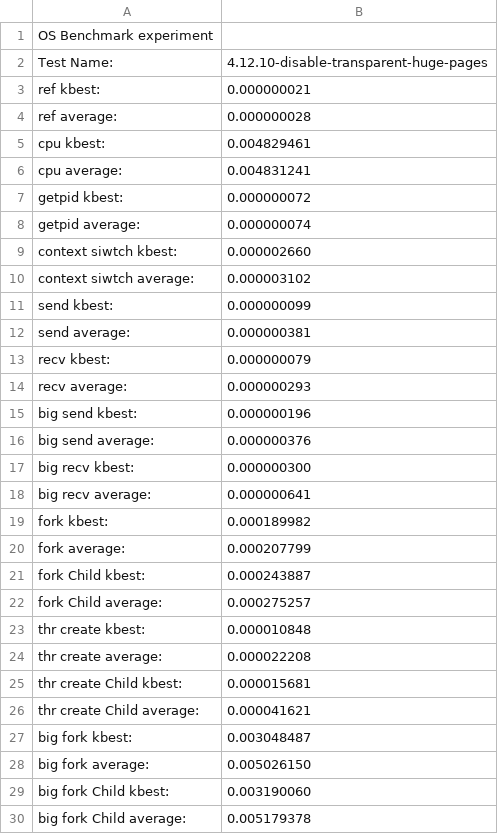
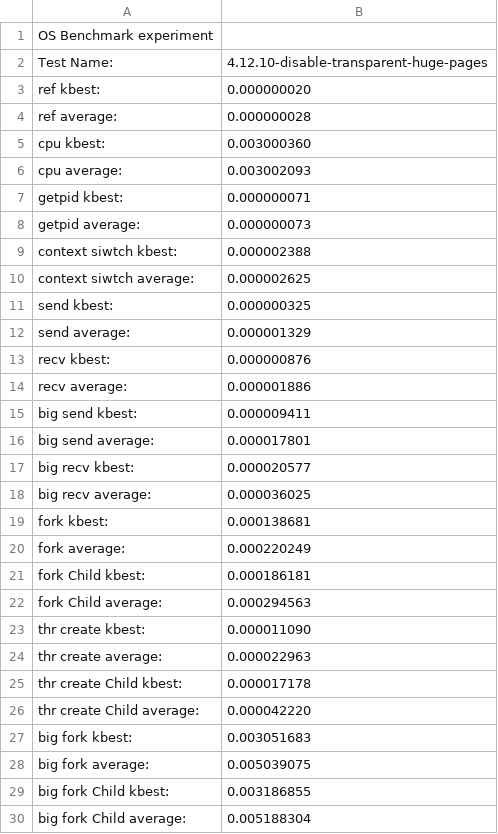
Before and after one commit to wu0607/LEBench, a CSV file: Experiment_results/LEBenchoutput.4.12.10-disable-transparent-huge-pages.csv, drawn as a sheet; only a part is shown; the diff covers the shown part only.

```diff
--- a/Experiment_results/LEBenchoutput.4.12.10-disable-transparent-huge-pages.csv
+++ b/Experiment_results/LEBenchoutput.4.12.10-disable-transparent-huge-pages.csv
@@ -2,29 +2,29 @@ OS Benchmark experiment
 Test Name:,4.12.10-disable-transparent-huge-pages,
-       ref          kbest:,0.000000021,
+       ref          kbest:,0.000000020,
        ref        average:,0.000000028,
-       cpu          kbest:,0.004829461,
-       cpu        average:,0.004831241,
-    getpid          kbest:,0.000000072,
-    getpid        average:,0.000000074,
-context siwtch          kbest:,0.000002660,
-context siwtch        average:,0.000003102,
-      send          kbest:,0.000000099,
-      send        average:,0.000000381,
-      recv          kbest:,0.000000079,
-      recv        average:,0.000000293,
-  big send          kbest:,0.000000196,
-  big send        average:,0.000000376,
-  big recv          kbest:,0.000000300,
-  big recv        average:,0.000000641,
-      fork          kbest:,0.000189982,
-      fork       average:,0.000207799,
-      fork    Child kbest:,0.000243887,
-      fork Child average:,0.000275257,
-thr create          kbest:,0.000010848,
-thr create       average:,0.000022208,
-thr create    Child kbest:,0.000015681,
-thr create Child average:,0.000041621,
-  big fork          kbest:,0.003048487,
-  big fork       average:,0.005026150,
-  big fork    Child kbest:,0.003190060,
-  big fork Child average:,0.005179378,
+       cpu          kbest:,0.003000360,
+       cpu        average:,0.003002093,
+    getpid          kbest:,0.000000071,
+    getpid        average:,0.000000073,
+context siwtch          kbest:,0.000002388,
+context siwtch        average:,0.000002625,
+      send          kbest:,0.000000325,
+      send        average:,0.000001329,
+      recv          kbest:,0.000000876,
+      recv        average:,0.000001886,
+  big send          kbest:,0.000009411,
+  big send        average:,0.000017801,
+  big recv          kbest:,0.000020577,
+  big recv        average:,0.000036025,
+      fork          kbest:,0.000138681,
+      fork       average:,0.000220249,
+      fork    Child kbest:,0.000186181,
+      fork Child average:,0.000294563,
+thr create          kbest:,0.000011090,
+thr create       average:,0.000022963,
+thr create    Child kbest:,0.000017178,
+thr create Child average:,0.000042220,
+  big fork          kbest:,0.003051683,
+  big fork       average:,0.005039075,
+  big fork    Child kbest:,0.003186855,
+  big fork Child average:,0.005188304,
```
Also changed, not shown: 56 edited cells elsewhere in this file, Experiment_results/LEBenchoutput.4.12.10-custom.csv, 5 other files.
